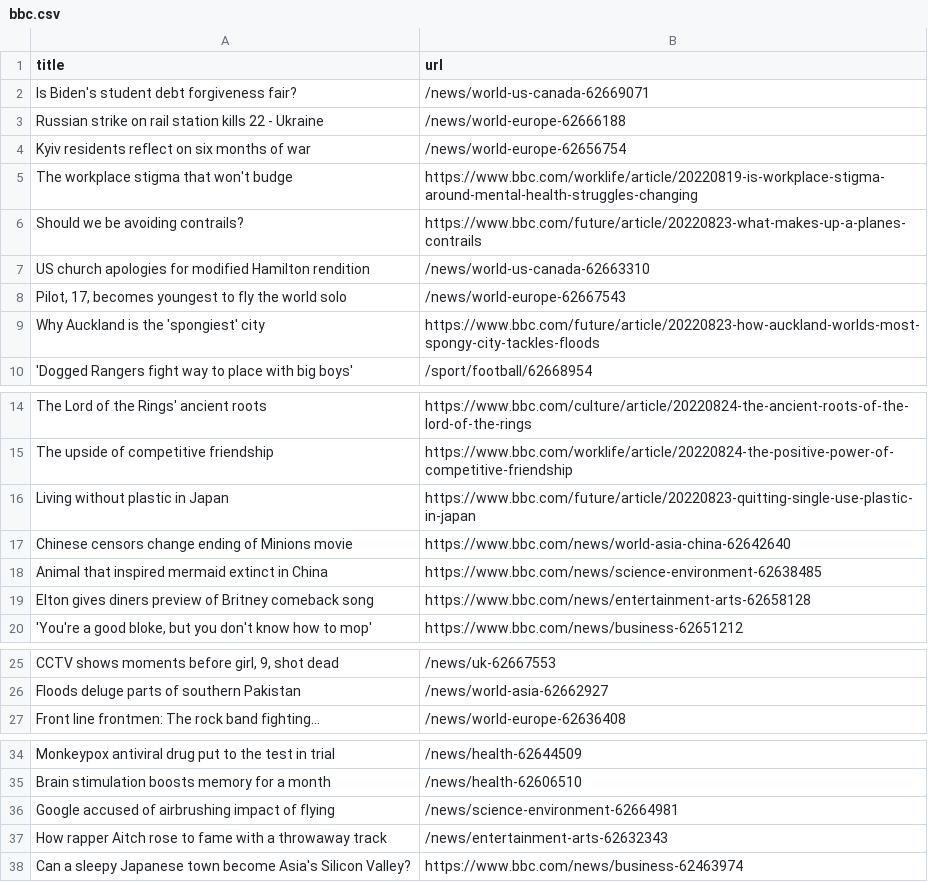
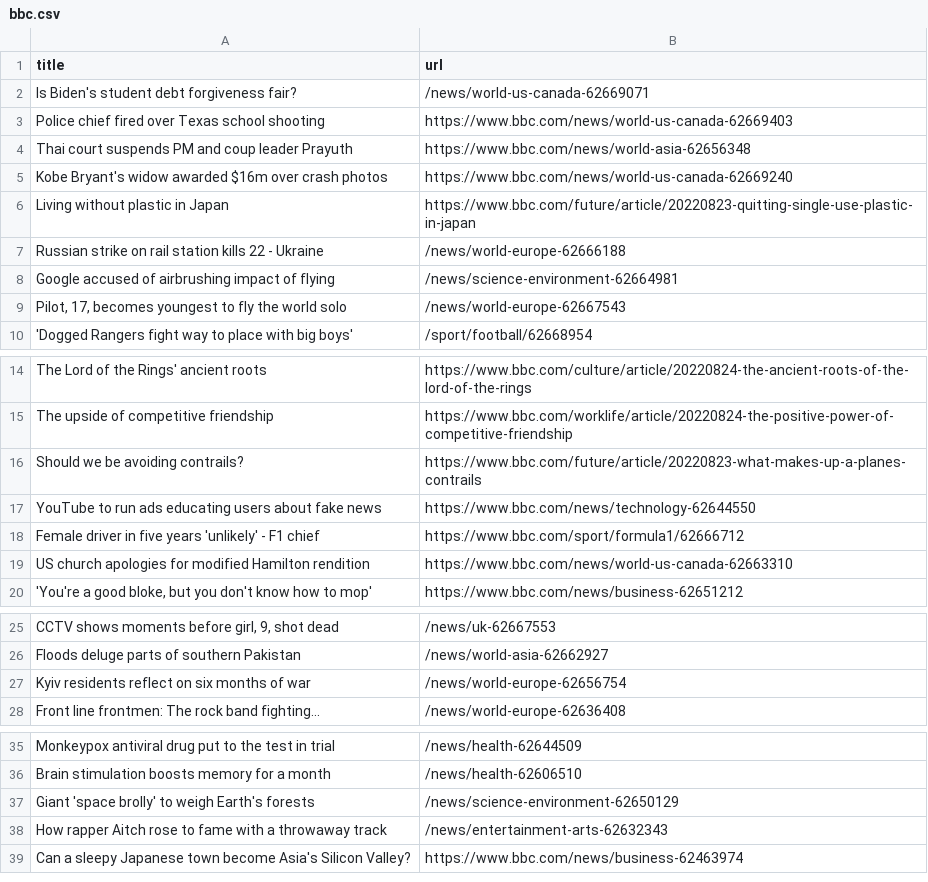
Before and after one commit to Danihisp/automatic-scraper-bbc-main, a CSV file: bbc.csv, drawn as a sheet; only a part is shown, gaps mark what is left out; removed rows and columns are numbered as before the commit, all else as after; the diff names each change by its address in the sheet, - before the commit and + after, or states it on an @@ line.

```diff
--- a/bbc.csv
+++ b/bbc.csv
+row 3: Police chief fired over Texas school shooting | https://www.bbc.com/news/world-us-canada-62669403
+row 4: Thai court suspends PM and coup leader Prayuth | https://www.bbc.com/news/world-asia-62656348
+row 5: Kobe Bryant's widow awarded $16m over crash photos | https://www.bbc.com/news/world-us-canada-62669240
@@ row 16 moved to row 6: Living without plastic in Japan @@
-row 5: The workplace stigma that won't budge | https://www.bbc.com/worklife/article/20220819-is-workplace-stigma-around-mental-health-struggles-changing
-row 7: US church apologies for modified Hamilton rendition | /news/world-us-canada-62663310
@@ row 36 moved to row 8: Google accused of airbrushing impact of … @@
-row 9: Why Auckland is the 'spongiest' city | https://www.bbc.com/future/article/20220823-how-auckland-worlds-most-spongy-city-tackles-floods
-row 17: Chinese censors change ending of Minions movie | https://www.bbc.com/news/world-asia-china-62642640
-row 18: Animal that inspired mermaid extinct in China | https://www.bbc.com/news/science-environment-62638485
-row 19: Elton gives diners preview of Britney comeback song | https://www.bbc.com/news/entertainment-arts-62658128
@@ row 6 moved to row 16: Should we be avoiding contrails? @@
+row 17: YouTube to run ads educating users about fake news | https://www.bbc.com/news/technology-62644550
+row 18: Female driver in five years 'unlikely' - F1 chief | https://www.bbc.com/sport/formula1/62666712
+row 19: US church apologies for modified Hamilton rendition | https://www.bbc.com/news/world-us-canada-62663310
@@ row 4 moved to row 27: Kyiv residents reflect on six months of … @@
+row 37: Giant 'space brolly' to weigh Earth's forests | /news/science-environment-62650129
```
